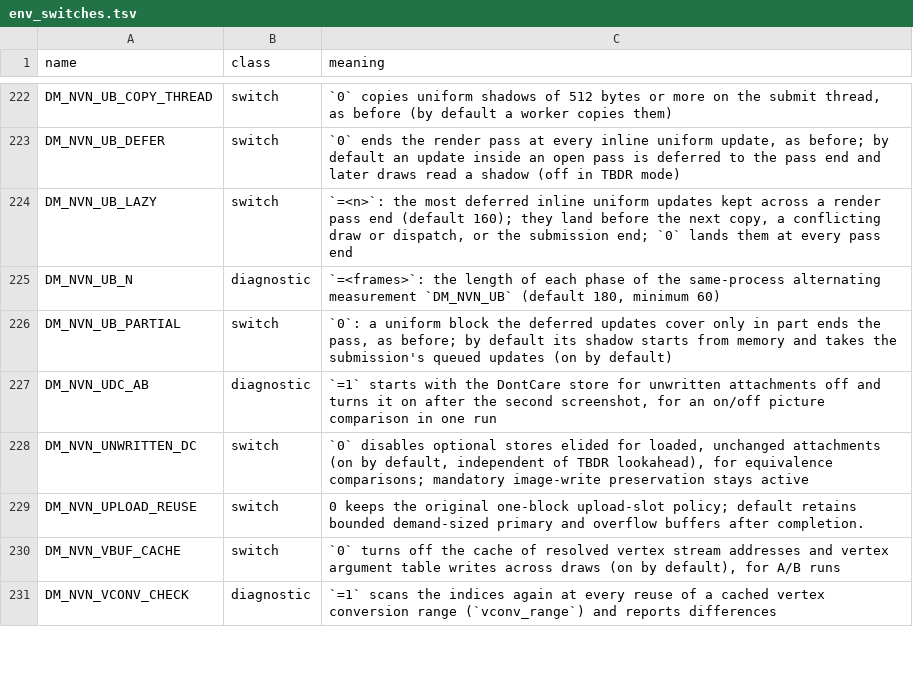
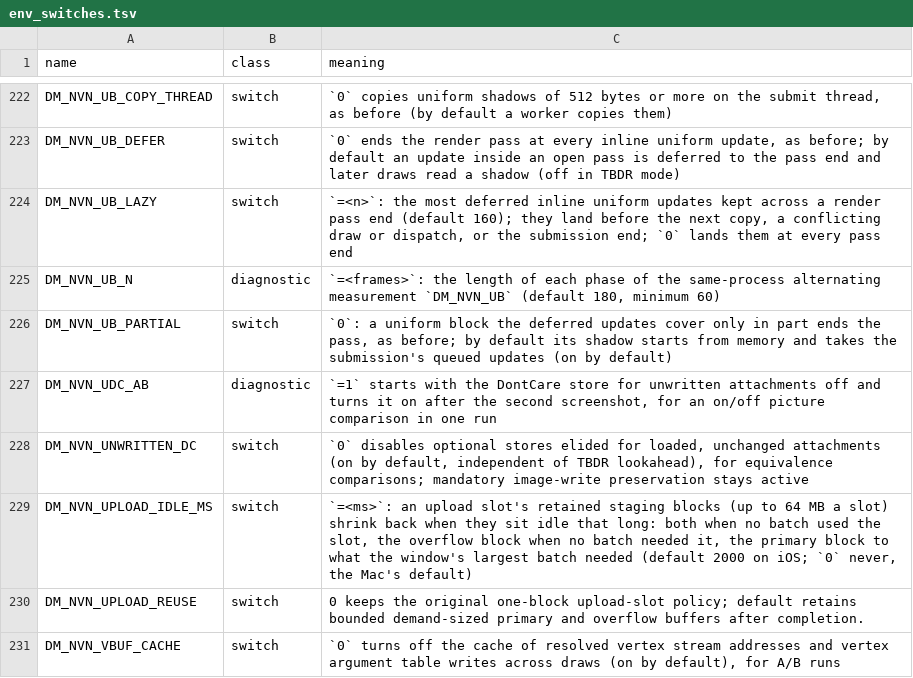
Before and after one commit to cover93-95/nxnative, a TSV file: docs/env_switches.tsv, drawn as a sheet; only a part is shown, gaps mark what is left out; the shorter side is filled out with more unchanged rows; the diff names each change by its address in the sheet, - before the commit and + after, or states it on an @@ line.

Commit message:
Upload staging shrinks back when it sits idle on iOS: the three slots no longer keep 192 MB of private GPU memory through steady play
Each upload slot kept its primary and overflow staging blocks for reuse, sized
by its largest batch since the start (a scene load), so up to 192 MB stayed
allocated for the rest of the run; the iPad's GPU out-of-memory report for
Ocarina of Time listed them as private buffers, 224 MB. up_idle_release, at
each submission's start: a slot no batch used for DM_NVN_UPLOAD_IDLE_MS gives
both blocks back, an overflow block unused that long goes, and a primary block
larger than the window's largest batch goes, so the next batch makes the
smaller one. Default 2000 ms on iOS, 0 (never) on the Mac. A line every 30 s
says what the slots hold.

Ocarina of Time on an M4 Pro Mac, 5 minutes: 192 MB held at every 30-s line
with 0, 0 MB in play with 2000 (36 releases, 46 blocks made against 19), GPU
time the same. t_upload_idle checks both cases; t_upload_slots and
t_upload_budget pass.

(cherry picked from commit d8639c7c752f6a9c0cd0890bb6ef1702b884f4e3)

```diff
--- a/docs/env_switches.tsv
+++ b/docs/env_switches.tsv
+row 229: DM_NVN_UPLOAD_IDLE_MS | switch | `=<ms>`: an upload slot's retained staging blocks (up to 64 MB a slot) shrink back when they sit idle that long: both when no batch used the slot, the overflow block when no batch needed it, the primary block to what the window's largest batch needed (default 2000 on iOS; `0` never, the Mac's default)
```
Also changed, not shown: 5 other files.
